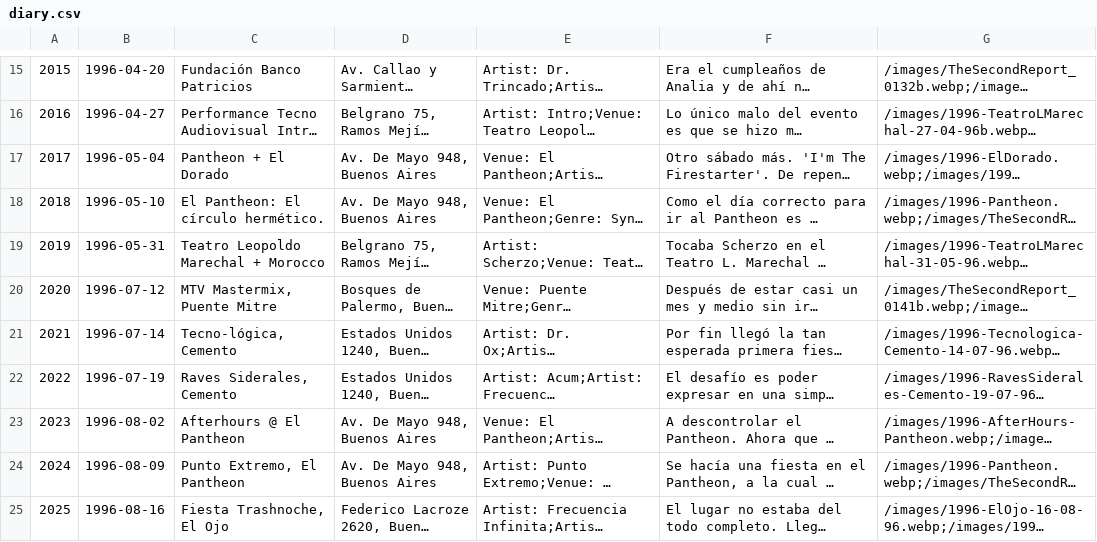
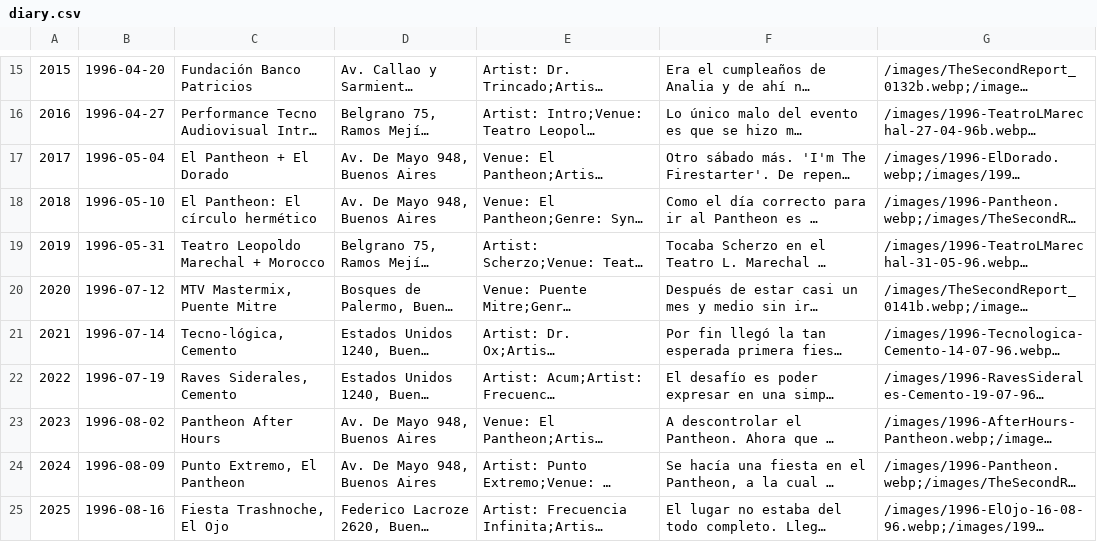
Before and after one commit to juaninatali/90sDiaryViewer, a CSV file: data/diary.csv, drawn as a sheet; only a part is shown, gaps mark what is left out; long unchanged cells end in …; the diff covers the shown part only; the diff names each change by its address in the sheet, - before the commit and + after, or states it on an @@ line.

Commit message:
Data csv update

```diff
--- a/data/diary.csv
+++ b/data/diary.csv
-C17: Pantheon + El Dorado
+C17: El Pantheon + El Dorado
-C18: El Pantheon: El círculo hermético.
+C18: El Pantheon: El círculo hermético
-C23: Afterhours @ El Pantheon
+C23: Pantheon After Hours
```
Also changed, not shown: 9 edited cells elsewhere in this file.
